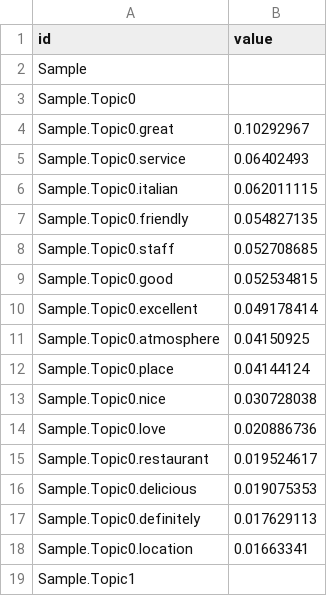
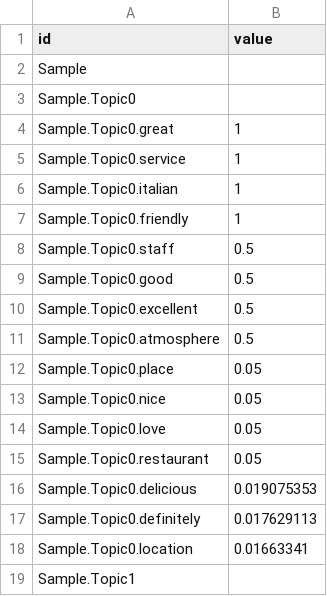
Before and after one commit to CongChen2017/CongChen2017.github.io, a CSV file: temp/flare.csv, drawn as a sheet; only a part is shown; the diff names each change by its address in the sheet, - before the commit and + after, or states it on an @@ line.

Commit message:
update

```diff
--- a/temp/flare.csv
+++ b/temp/flare.csv
-B4 (value): 0.10292967
+B4 (value): 1
-B5 (value): 0.06402493
+B5 (value): 1
-B6 (value): 0.062011115
+B6 (value): 1
-B7 (value): 0.054827135
+B7 (value): 1
-B8 (value): 0.052708685
+B8 (value): 0.5
-B9 (value): 0.052534815
+B9 (value): 0.5
-B10 (value): 0.049178414
+B10 (value): 0.5
-B11 (value): 0.04150925
+B11 (value): 0.5
-B12 (value): 0.04144124
+B12 (value): 0.05
-B13 (value): 0.030728038
+B13 (value): 0.05
-B14 (value): 0.020886736
+B14 (value): 0.05
-B15 (value): 0.019524617
+B15 (value): 0.05
```
